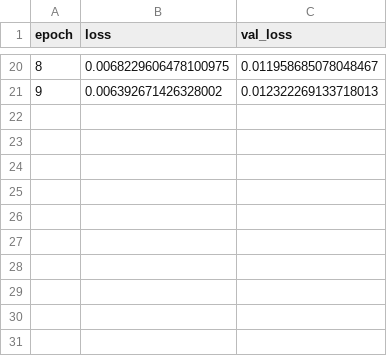
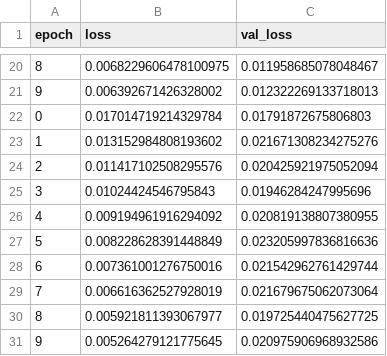
Before and after one commit to rwmoskaluk/Udacity_CARND_Project_4_Behavioral_Cloning, a CSV file: model/model_history_log.csv, drawn as a sheet; only a part is shown, gaps mark what is left out.

```diff
--- a/model/model_history_log.csv
+++ b/model/model_history_log.csv
@@ -21 +21,11 @@ epoch;loss;val_loss
 9;0.006392671426328002;0.012322269133718013
+0;0.017014719214329784;0.01791872675806803
+1;0.013152984808193602;0.021671308234275276
+2;0.011417102508295576;0.020425921975052094
+3;0.01024424546795843;0.01946284247995696
+4;0.009194961916294092;0.020819138807380955
+5;0.008228628391448849;0.023205997836816636
+6;0.007361001276750016;0.021542962761429744
+7;0.006616362527928019;0.021679675062073064
+8;0.005921811393067977;0.019725440475627725
+9;0.005264279121775645;0.020975906968932586
```
Also changed, not shown: 2 other files.
